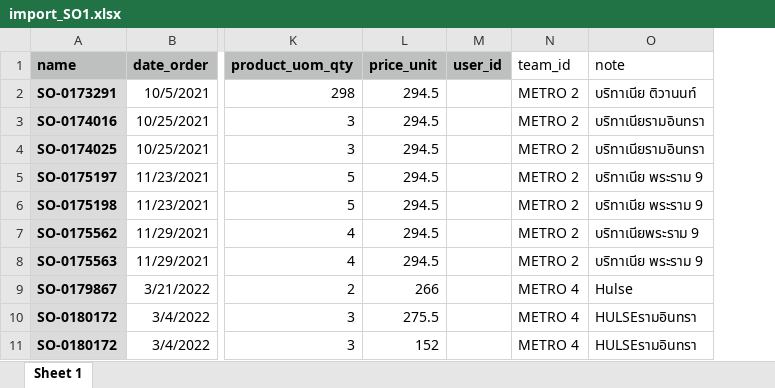
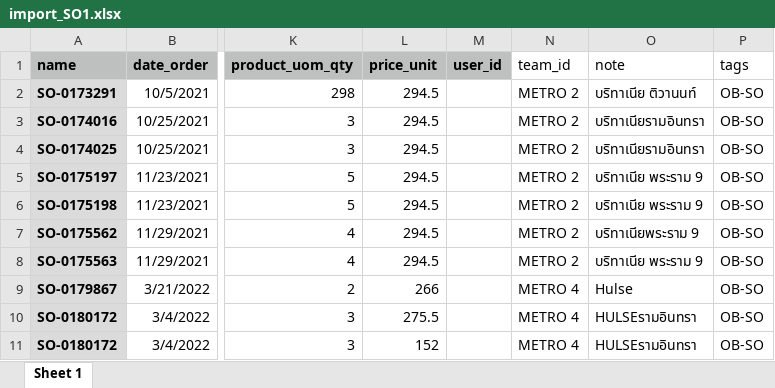
Before and after one commit to apcball/Project1, an Excel workbook: Data_file/import_SO1.xlsx, sheet Sheet 1, drawn as a sheet; only a part is shown, gaps mark what is left out; values as stored, in another font and other column widths than the file's, no borders; the diff names each change by its address in the sheet, - before the commit and + after, or states it on an @@ line.

```diff
--- a/Data_file/import_SO1.xlsx (sheet Sheet 1)
+++ b/Data_file/import_SO1.xlsx (sheet Sheet 1)
+column P (tags), rows 2-11: all OB-SO
```
Also changed, not shown: Data_file/Cancel_SO.xlsx, Data_file/import_SO_update.xlsx, 1 other file.
